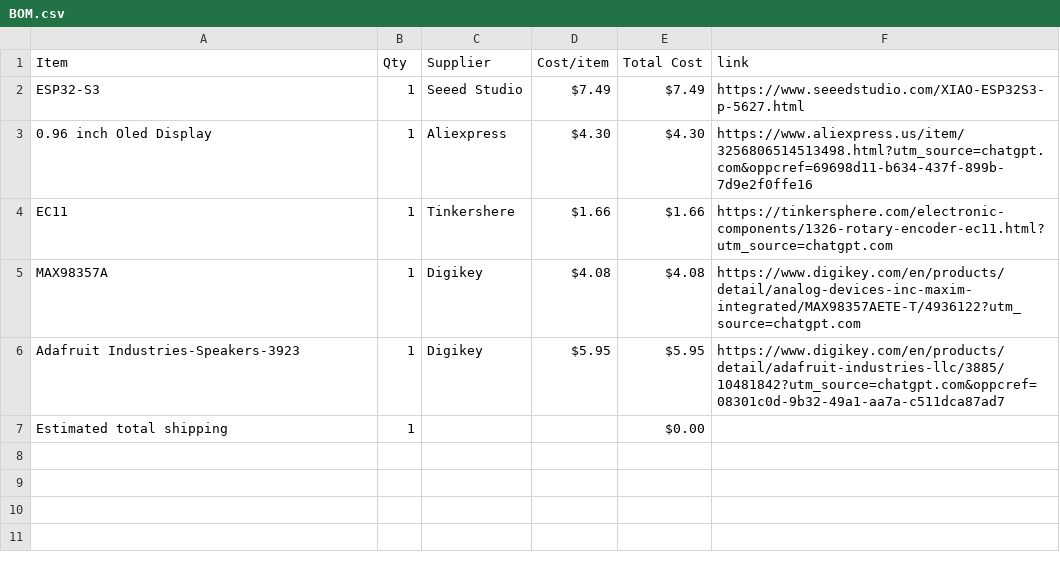
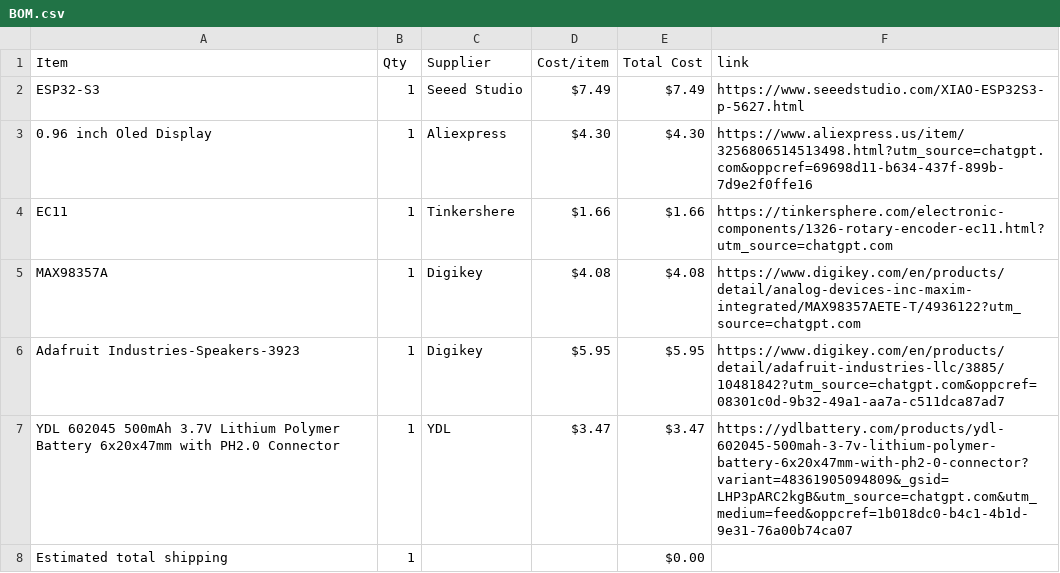
Before and after one commit to ye8um/Chordial, a CSV file: BOM.csv, drawn as a sheet; the diff names each change by its address in the sheet, - before the commit and + after, or states it on an @@ line.

Commit message:
Sync Chordial from Half Life

```diff
--- a/BOM.csv
+++ b/BOM.csv
+row 7: YDL 602045 500mAh 3.7V Lithium Polymer Battery 6x20x47mm with PH2.0 Connector | 1 | YDL | $3.47 | $3.47 | https://ydlbattery.com/products/ydl-602045-500mah-3-7v-lithium-polymer-battery-6x20x47mm-with-ph2-0-connector?variant=48361905094809&_gsid=LHP3pARC2kgB&utm_source=chatgpt.com&utm_medium=feed&oppcref=1b018dc0-b4c1-4b1d-9e31-76a00b74ca07
```
